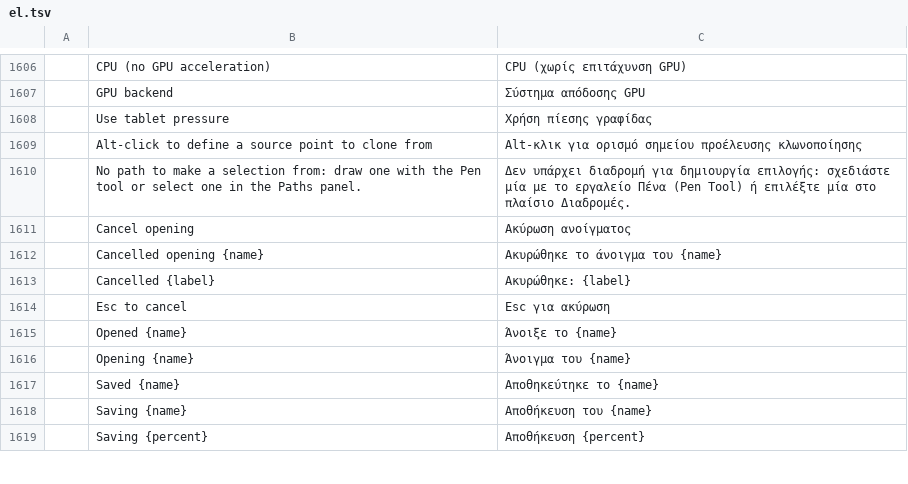
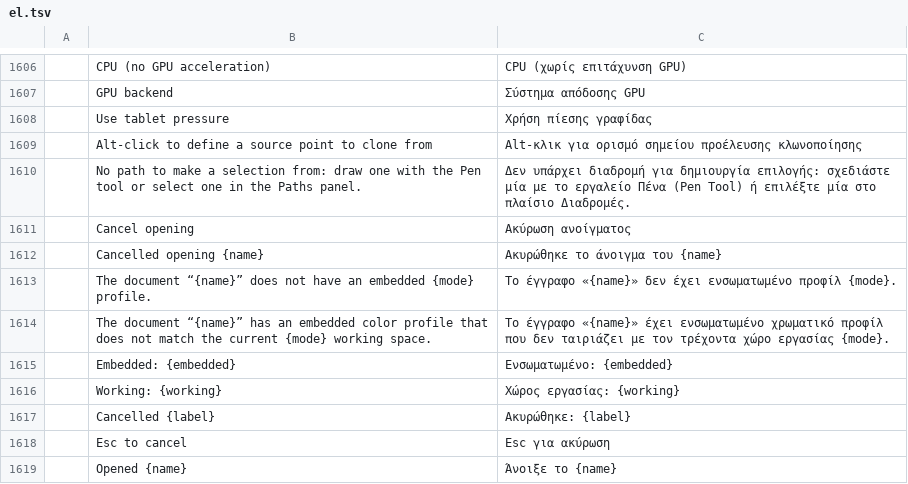
Before and after one commit to salim-studio/photosweet, a TSV file: crates/ui-egui/src/i18n/el.tsv, drawn as a sheet; only a part is shown, gaps mark what is left out; the shorter side is filled out with more unchanged rows.

Commit message:
Profile prompts on open: one file at a time, before it opens, and the answer goes to that file (#3471)
* Profile prompts on open: one file at a time, before it opens, like Photoshop

With Ask When Opening on, files opened together put up every Embedded
Profile Mismatch prompt at once, each answer went to the active document
rather than its own file, and no prompt named its file. Checked in
Photoshop 27.11: one prompt at a time, naming the file, before that file
opens; OK opens it and asks about the next; Cancel opens neither it nor the
files still to come.

A file that asks is now held back until answered: the engine's background
open parks the decoded document (ColorState::open_question,
Session::take_held_open) and the shell queues it (open_prompt). The answer
is applied to that document (ColorState::resolve_open) before it opens.
Files that finish reading meanwhile wait their turn. A developed raw has no
embedded profile, so it doesn't ask.

* Profile prompts on open: the prompt's text is localized in every catalog

The two messages are templates now, one line each so the catalog check covers
them: the sentence naming the file and the mode, "Embedded: {embedded}" and
"Working: {working}". The mode reads as the catalogs name it (French "RVB"),
and the file's name goes in last, so braces in it are never taken for a
placeholder. Rows added to all 17 catalogs; main's two "colour profile"
templates (Czech and Italian only) are removed, nothing uses them.

The Camera Raw control test from main expected a mismatch prompt when a raw
opens. With this change a developed raw is not asked about (it has no embedded
profile), so the test now checks that no prompt stands before Camera Raw.

* Profile prompts: rows for the hu, sr and tr catalogs; tests hold for any read order

The prompt's four templates join the Hungarian, Serbian and Turkish catalogs
that landed on main.

Files read in the background ask in the order their reads finish, which is the
order given unless a later read overtakes an earlier one. Three tests assumed
the order given and one failed once under a loaded test run; they now follow
whichever file the prompt names (and still require the order given for files
read on the spot).

New test: a file held for its prompt still reports type in a font that isn't
installed, once.

---------

```diff
--- a/crates/ui-egui/src/i18n/el.tsv
+++ b/crates/ui-egui/src/i18n/el.tsv
@@ -1612,2 +1612,6 @@
 	Cancelled opening {name}	Ακυρώθηκε το άνοιγμα του {name}
+	The document “{name}” does not have an embedded {mode} profile.	Το έγγραφο «{name}» δεν έχει ενσωματωμένο προφίλ {mode}.
+	The document “{name}” has an embedded color profile that does not match the current {mode} working space.	Το έγγραφο «{name}» έχει ενσωματωμένο χρωματικό προφίλ που δεν ταιριάζει με τον τρέχοντα χώρο εργασίας {mode}.
+	Embedded: {embedded}	Ενσωματωμένο: {embedded}
+	Working: {working}	Χώρος εργασίας: {working}
 	Cancelled {label}	Ακυρώθηκε: {label}
```
Also changed, not shown: crates/ui-egui/src/i18n/fr.tsv, crates/ui-egui/src/i18n/ja.tsv, 30 other files.
